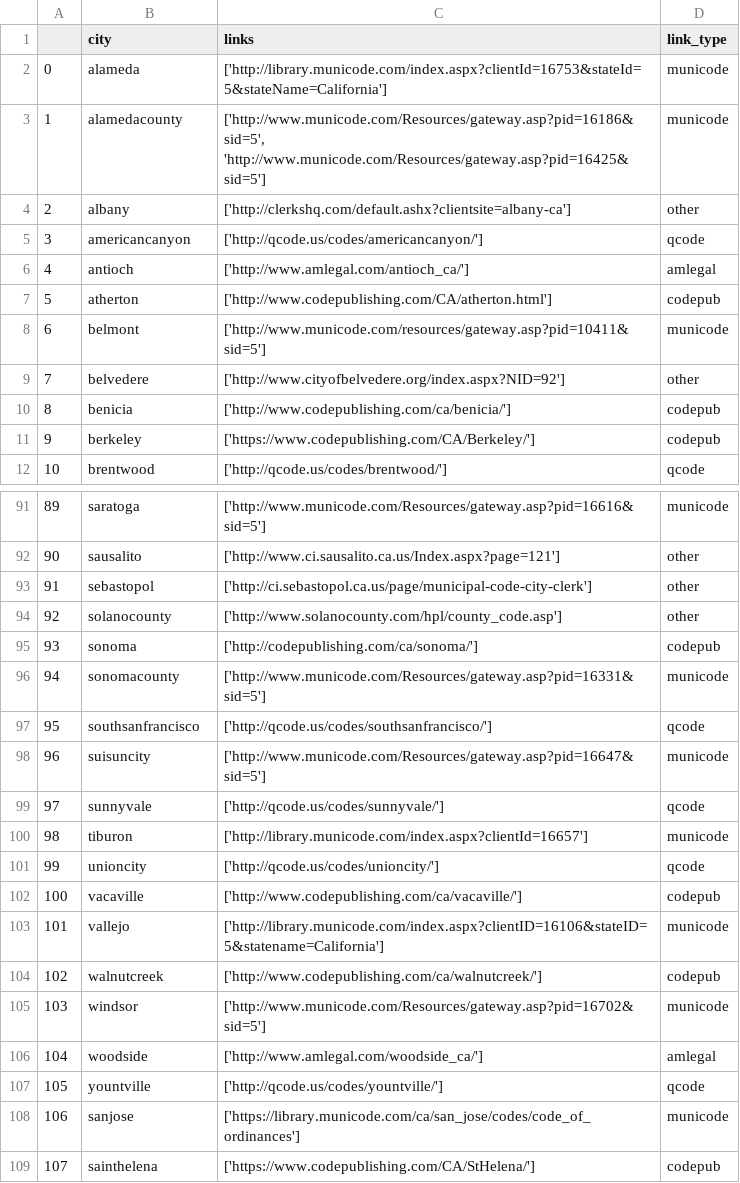
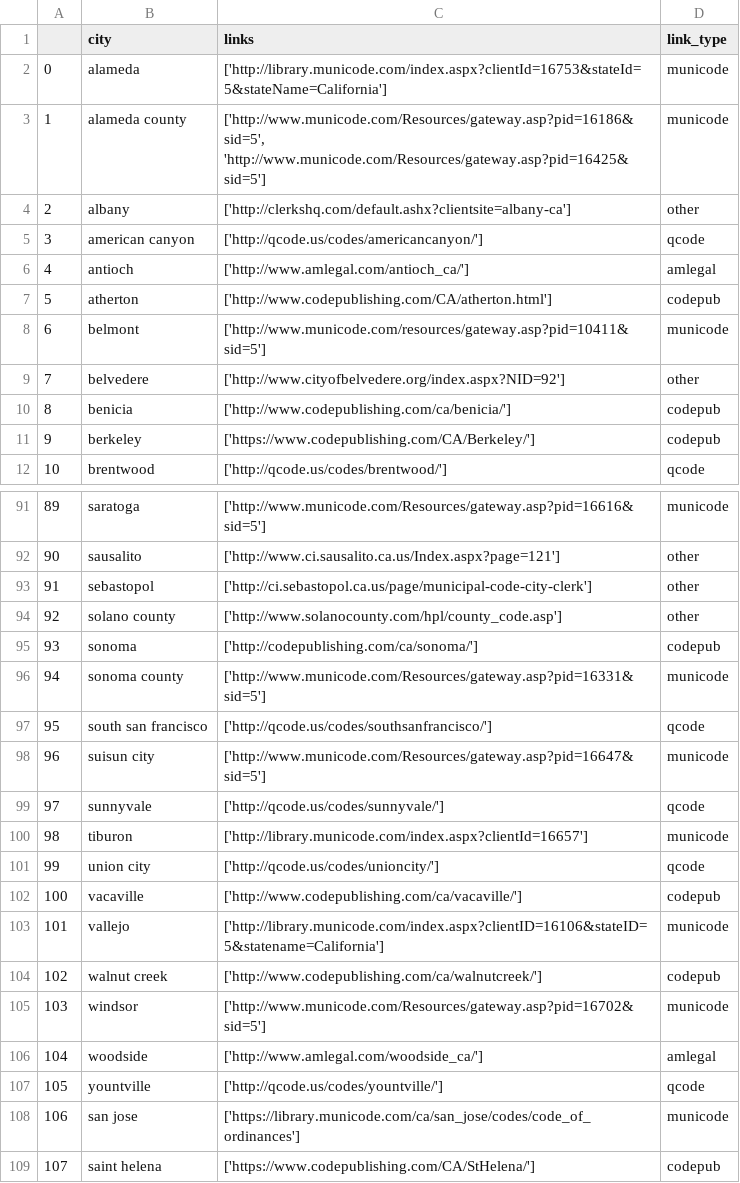
Before and after one commit to amadorschulze92/scraping_muni_codes, a CSV file: my_links.csv, drawn as a sheet; only a part is shown, gaps mark what is left out; the diff covers the shown part only.

Commit message:
dont change city name till make path

```diff
--- a/my_links.csv
+++ b/my_links.csv
@@ -2,5 +2,5 @@
 0,alameda,['http://library.municode.com/index.aspx?clientId=16753&stateId=5&stateName=California'],municode
-1,alamedacounty,"['http://www.municode.com/Resources/gateway.asp?pid=16186&sid=5', 'http://www.municode.com/Resources/gateway.asp?pid=16425&sid=5']",municode
+1,alameda county,"['http://www.municode.com/Resources/gateway.asp?pid=16186&sid=5', 'http://www.municode.com/Resources/gateway.asp?pid=16425&sid=5']",municode
 2,albany,['http://clerkshq.com/default.ashx?clientsite=albany-ca'],other
-3,americancanyon,['http://qcode.us/codes/americancanyon/'],qcode
+3,american canyon,['http://qcode.us/codes/americancanyon/'],qcode
 4,antioch,['http://www.amlegal.com/antioch_ca/'],amlegal
@@ -93,13 +93,13 @@
 91,sebastopol,['http://ci.sebastopol.ca.us/page/municipal-code-city-clerk'],other
-92,solanocounty,['http://www.solanocounty.com/hpl/county_code.asp'],other
+92,solano county,['http://www.solanocounty.com/hpl/county_code.asp'],other
 93,sonoma,['http://codepublishing.com/ca/sonoma/'],codepub
-94,sonomacounty,['http://www.municode.com/Resources/gateway.asp?pid=16331&sid=5'],municode
-95,southsanfrancisco,['http://qcode.us/codes/southsanfrancisco/'],qcode
-96,suisuncity,['http://www.municode.com/Resources/gateway.asp?pid=16647&sid=5'],municode
+94,sonoma county,['http://www.municode.com/Resources/gateway.asp?pid=16331&sid=5'],municode
+95,south san francisco,['http://qcode.us/codes/southsanfrancisco/'],qcode
+96,suisun city,['http://www.municode.com/Resources/gateway.asp?pid=16647&sid=5'],municode
 97,sunnyvale,['http://qcode.us/codes/sunnyvale/'],qcode
 98,tiburon,['http://library.municode.com/index.aspx?clientId=16657'],municode
-99,unioncity,['http://qcode.us/codes/unioncity/'],qcode
+99,union city,['http://qcode.us/codes/unioncity/'],qcode
 100,vacaville,['http://www.codepublishing.com/ca/vacaville/'],codepub
 101,vallejo,['http://library.municode.com/index.aspx?clientID=16106&stateID=5&statename=California'],municode
-102,walnutcreek,['http://www.codepublishing.com/ca/walnutcreek/'],codepub
+102,walnut creek,['http://www.codepublishing.com/ca/walnutcreek/'],codepub
 103,windsor,['http://www.municode.com/Resources/gateway.asp?pid=16702&sid=5'],municode
@@ -107,3 +107,3 @@
 105,yountville,['http://qcode.us/codes/yountville/'],qcode
-106,sanjose,['https://library.municode.com/ca/san_jose/codes/code_of_ordinances'],municode
-107,sainthelena,['https://www.codepublishing.com/CA/StHelena/'],codepub
+106,san jose,['https://library.municode.com/ca/san_jose/codes/code_of_ordinances'],municode
+107,saint helena,['https://www.codepublishing.com/CA/StHelena/'],codepub
```
Also changed, not shown: 38 edited cells elsewhere in this file, 3 other files.
